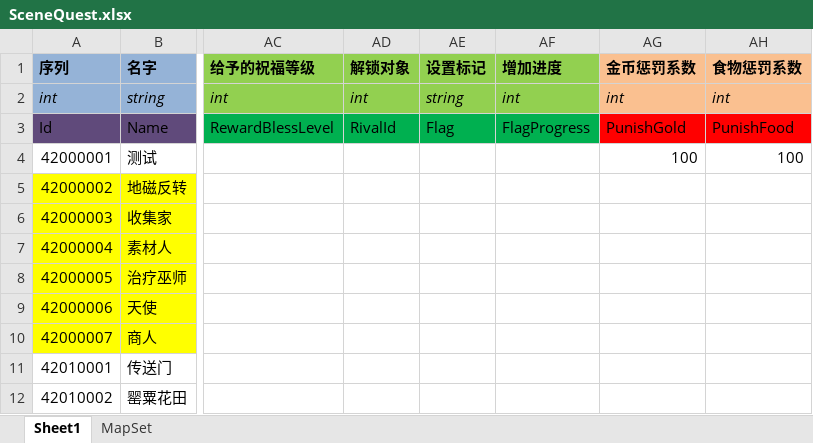
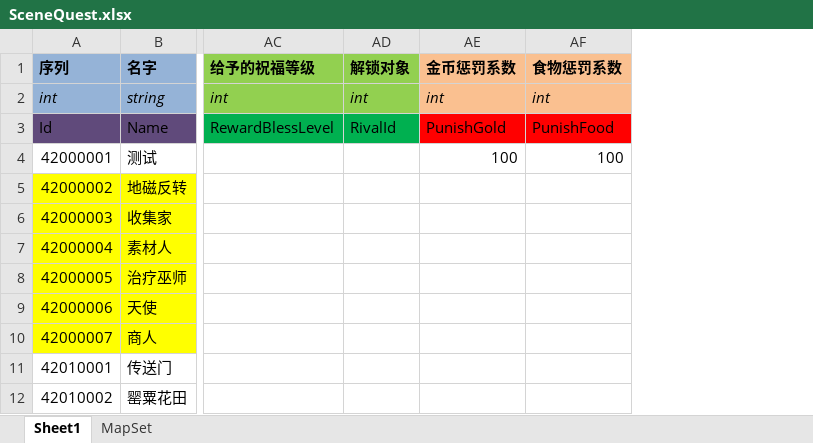
Before and after one commit to realeternia/TOMClassic, an Excel workbook: ConfigData/Xlsx/SceneQuest.xlsx, sheet Sheet1, drawn as a sheet; only a part is shown, gaps mark what is left out; values as stored, in another font and other column widths than the file's, no borders; table styles not drawn; the diff names each change by its address in the sheet, - before the commit and + after, or states it on an @@ line.

```diff
--- a/ConfigData/Xlsx/SceneQuest.xlsx (sheet Sheet1)
+++ b/ConfigData/Xlsx/SceneQuest.xlsx (sheet Sheet1)
-column AE (设置标记), rows 2-3: string | Flag
-column AF (增加进度), rows 2-3: int | FlagProgress
```
Also changed, not shown: sheet MapSet, ConfigData/Xlsx/Quest.xlsx, ConfigData/Xlsx/Scene.xlsx, 10 other files.
